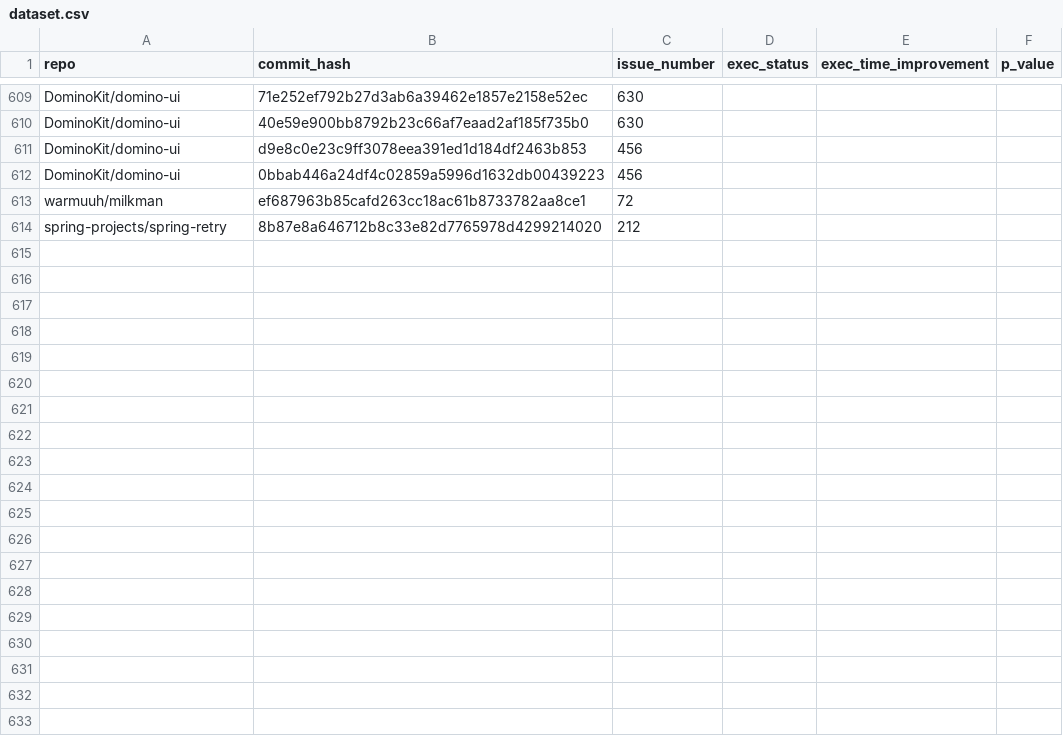
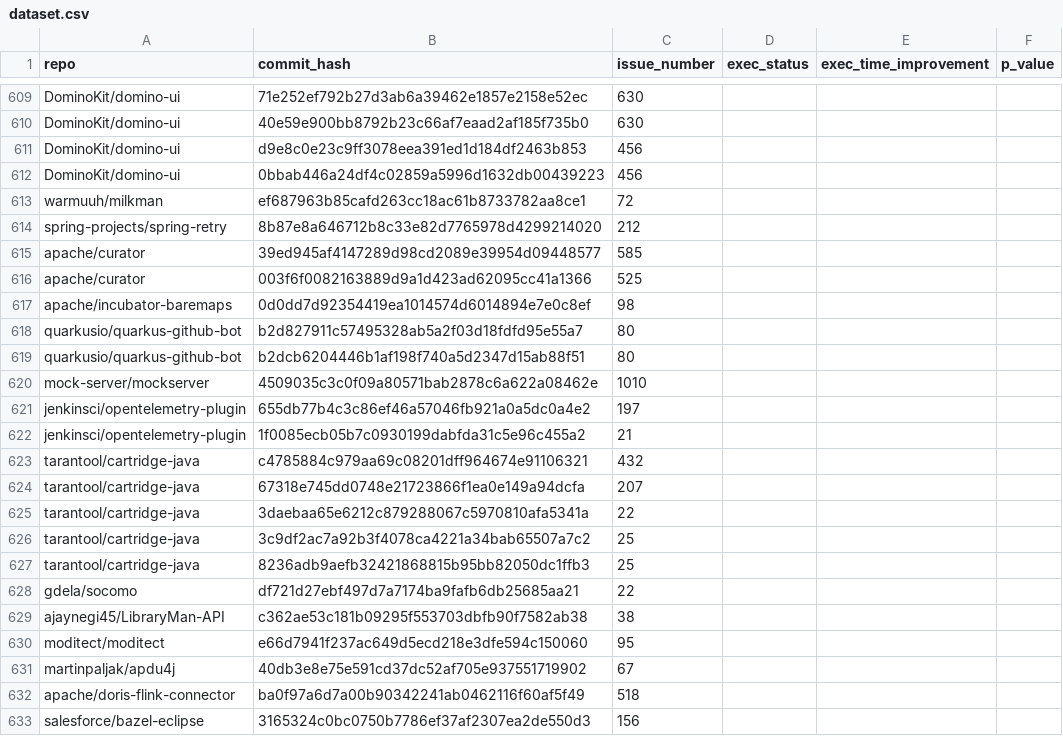
Before and after one commit to khesoem/opt-repo, a CSV file: results/dataset.csv, drawn as a sheet; only a part is shown, gaps mark what is left out; the diff covers the shown part only.

Commit message:
data collection result added

```diff
--- a/results/dataset.csv
+++ b/results/dataset.csv
@@ -614 +614,20 @@ warmuuh/milkman,ef687963b85cafd263cc18ac61b8733782aa8ce1,72,,,
 spring-projects/spring-retry,8b87e8a646712b8c33e82d7765978d4299214020,212,,,
+apache/curator,39ed945af4147289d98cd2089e39954d09448577,585,,,
+apache/curator,003f6f0082163889d9a1d423ad62095cc41a1366,525,,,
+apache/incubator-baremaps,0d0dd7d92354419ea1014574d6014894e7e0c8ef,98,,,
+quarkusio/quarkus-github-bot,b2d827911c57495328ab5a2f03d18fdfd95e55a7,80,,,
+quarkusio/quarkus-github-bot,b2dcb6204446b1af198f740a5d2347d15ab88f51,80,,,
+mock-server/mockserver,4509035c3c0f09a80571bab2878c6a622a08462e,1010,,,
+jenkinsci/opentelemetry-plugin,655db77b4c3c86ef46a57046fb921a0a5dc0a4e2,197,,,
+jenkinsci/opentelemetry-plugin,1f0085ecb05b7c0930199dabfda31c5e96c455a2,21,,,
+tarantool/cartridge-java,c4785884c979aa69c08201dff964674e91106321,432,,,
+tarantool/cartridge-java,67318e745dd0748e21723866f1ea0e149a94dcfa,207,,,
+tarantool/cartridge-java,3daebaa65e6212c879288067c5970810afa5341a,22,,,
+tarantool/cartridge-java,3c9df2ac7a92b3f4078ca4221a34bab65507a7c2,25,,,
+tarantool/cartridge-java,8236adb9aefb32421868815b95bb82050dc1ffb3,25,,,
+gdela/socomo,df721d27ebf497d7a7174ba9fafb6db25685aa21,22,,,
+ajaynegi45/LibraryMan-API,c362ae53c181b09295f553703dbfb90f7582ab38,38,,,
+moditect/moditect,e66d7941f237ac649d5ecd218e3dfe594c150060,95,,,
+martinpaljak/apdu4j,40db3e8e75e591cd37dc52af705e937551719902,67,,,
+apache/doris-flink-connector,ba0f97a6d7a00b90342241ab0462116f60af5f49,518,,,
+salesforce/bazel-eclipse,3165324c0bc0750b7786ef37af2307ea2de550d3,156,,,
```
Also changed, not shown: 31 added rows elsewhere in this file, 10 other files.
